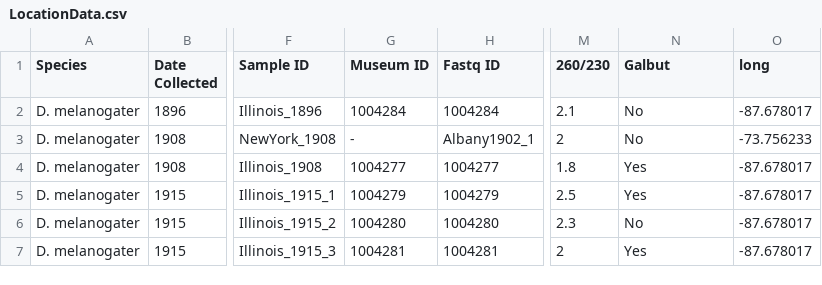
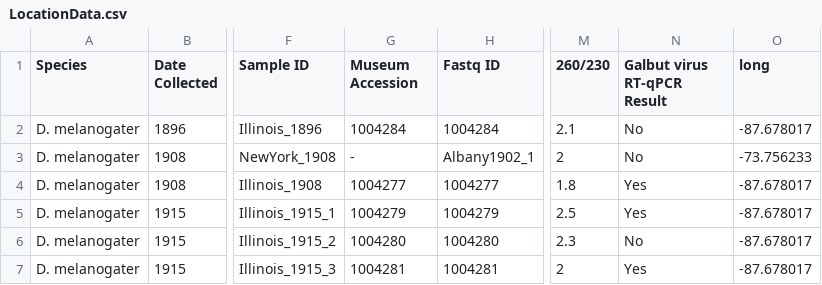
Before and after one commit to LKeene/Old_Collections_Figures, a CSV file: metadata/LocationData.csv, drawn as a sheet; only a part is shown, gaps mark what is left out; the diff names each change by its address in the sheet, - before the commit and + after, or states it on an @@ line.

Commit message:
table updates

```diff
--- a/metadata/LocationData.csv
+++ b/metadata/LocationData.csv
-G1: Museum ID
+G1: Museum Accession
-N1: Galbut
+N1: Galbut virus RT-qPCR Result
```
Also changed, not shown: 5 other files.
